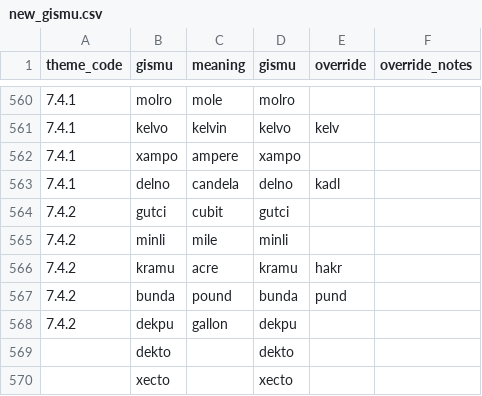
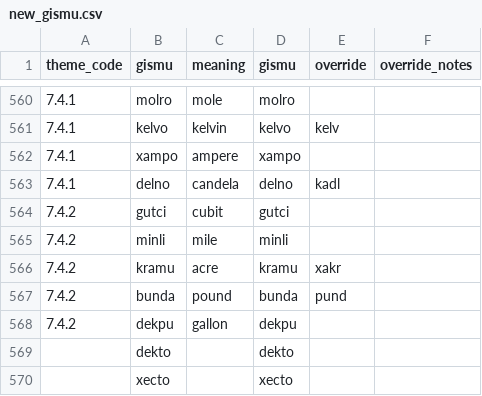
Before and after one commit to Rubayi17753/lojban-analysis, a CSV file: interactive/new_gismu.csv, drawn as a sheet; only a part is shown, gaps mark what is left out.

```diff
--- a/interactive/new_gismu.csv
+++ b/interactive/new_gismu.csv
@@ -565,3 +565,3 @@ theme_code,gismu,meaning,gismu,override,override_notes
 7.4.2,minli,mile,minli,,
-7.4.2,kramu,acre,kramu,hakr,
+7.4.2,kramu,acre,kramu,xakr,
 7.4.2,bunda,pound,bunda,pund,
```
Also changed, not shown: 6 other files.
